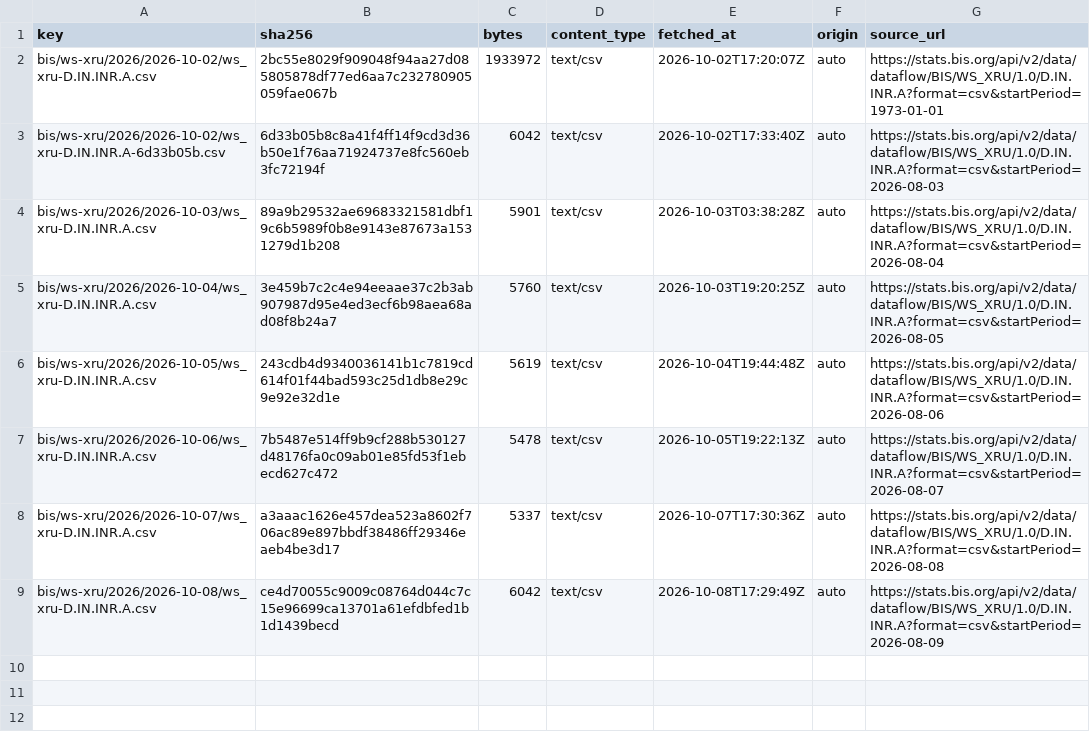
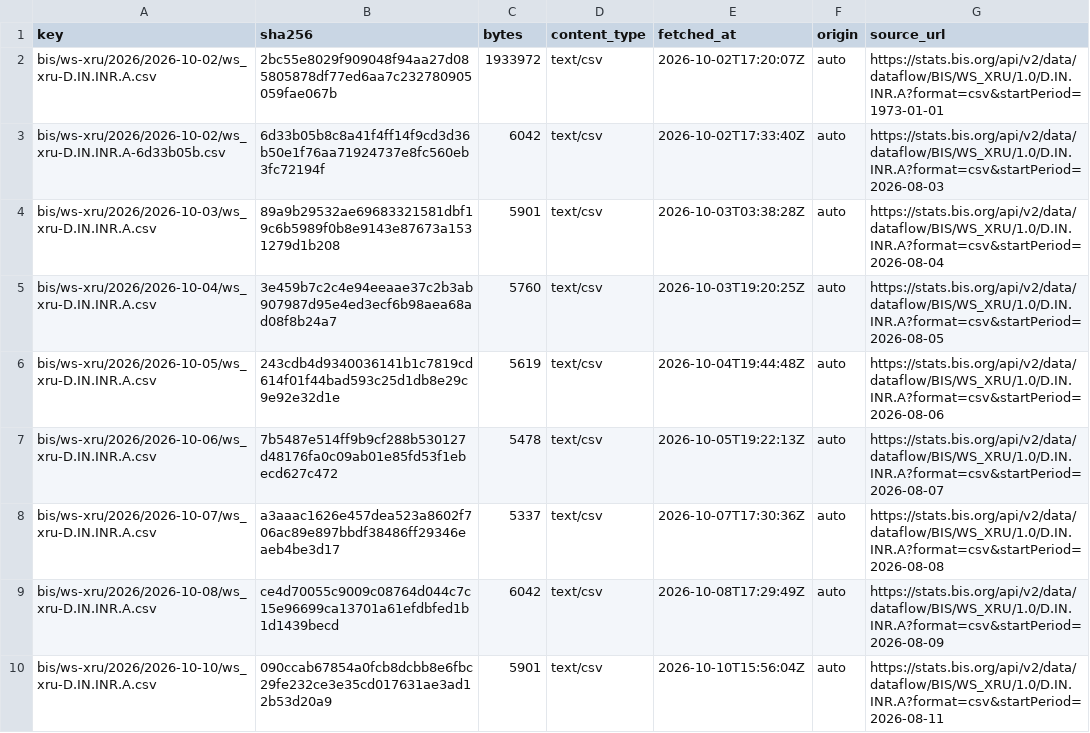
Before and after one commit to xfina-dev/xfina-data, a CSV file: v1/manifests/bis-usd-inr.csv, drawn as a sheet.

```diff
--- a/v1/manifests/bis-usd-inr.csv
+++ b/v1/manifests/bis-usd-inr.csv
@@ -9 +9,2 @@ bis/ws-xru/2026/2026-10-07/ws_xru-D.IN.INR.A.csv,a3aaac1626e457dea523a8602f706ac
 bis/ws-xru/2026/2026-10-08/ws_xru-D.IN.INR.A.csv,ce4d70055c9009c08764d044c7c15e96699ca13701a61efdbfed1b1d1439becd,6042,text/csv,2026-10-08T17:29:49Z,auto,https://stats.bis.org/api/v2/data/dataflow/BIS/WS_XRU/1.0/D.IN.INR.A?format=csv&startPeriod=2026-08-09
+bis/ws-xru/2026/2026-10-10/ws_xru-D.IN.INR.A.csv,090ccab67854a0fcb8dcbb8e6fbc29fe232ce3e35cd017631ae3ad12b53d20a9,5901,text/csv,2026-10-10T15:56:04Z,auto,https://stats.bis.org/api/v2/data/dataflow/BIS/WS_XRU/1.0/D.IN.INR.A?format=csv&startPeriod=2026-08-11
```
Also changed, not shown: 1 other file.
